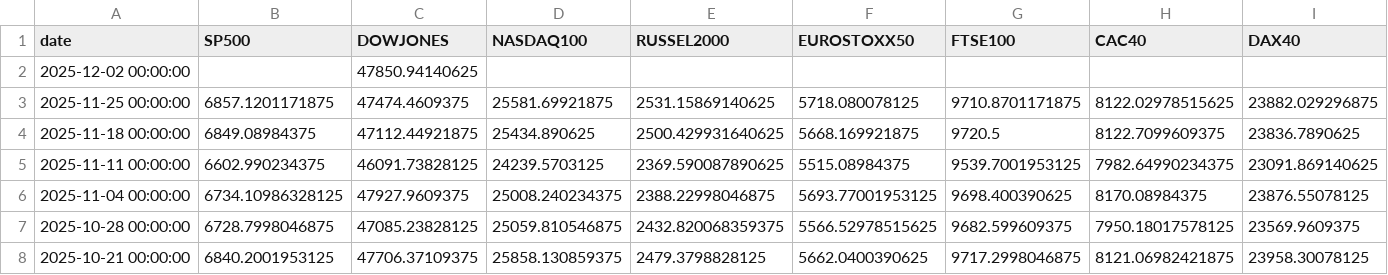
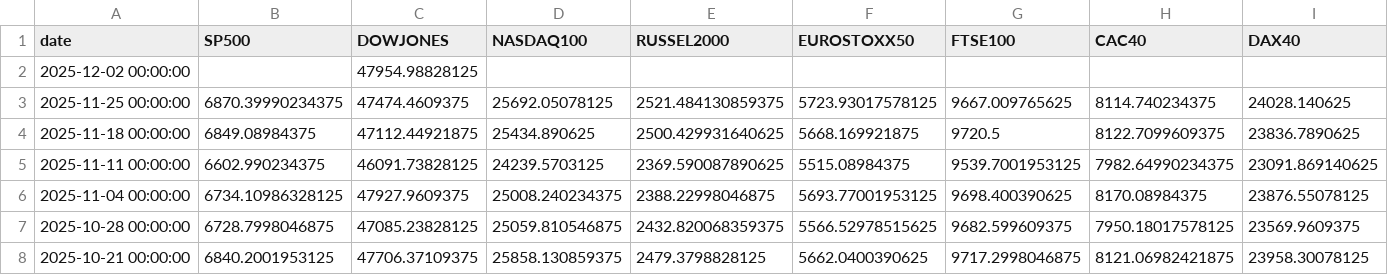
Before and after one commit to rektosaure/financial-data, a CSV file: macro-world/indices_w.csv, drawn as a sheet; only a part is shown; the diff covers the shown part only; the diff names each change by its address in the sheet, - before the commit and + after, or states it on an @@ line.

Commit message:
Update dataset 'INDICES_W' (indices_w.csv)

```diff
--- a/macro-world/indices_w.csv
+++ b/macro-world/indices_w.csv
-C2 (DOWJONES): 47850.94140625
+C2 (DOWJONES): 47954.98828125
-B3 (SP500): 6857.1201171875
+B3 (SP500): 6870.39990234375
-D3 (NASDAQ100): 25581.69921875
+D3 (NASDAQ100): 25692.05078125
-E3 (RUSSEL2000): 2531.15869140625
+E3 (RUSSEL2000): 2521.484130859375
-F3 (EUROSTOXX50): 5718.080078125
+F3 (EUROSTOXX50): 5723.93017578125
-G3 (FTSE100): 9710.8701171875
+G3 (FTSE100): 9667.009765625
-H3 (CAC40): 8122.02978515625
+H3 (CAC40): 8114.740234375
-I3 (DAX40): 23882.029296875
+I3 (DAX40): 24028.140625
```
Also changed, not shown: 6 edited cells elsewhere in this file.
